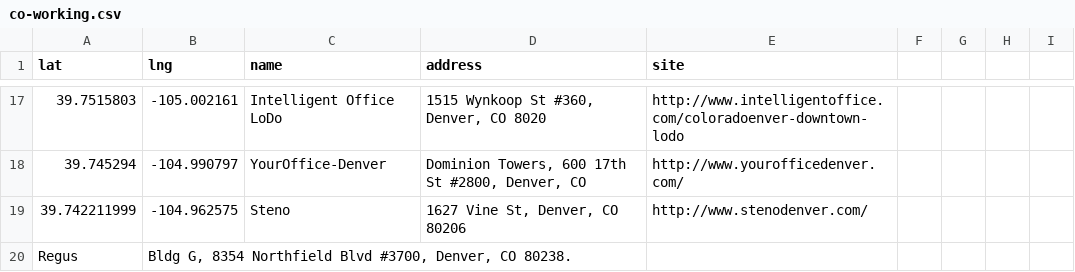
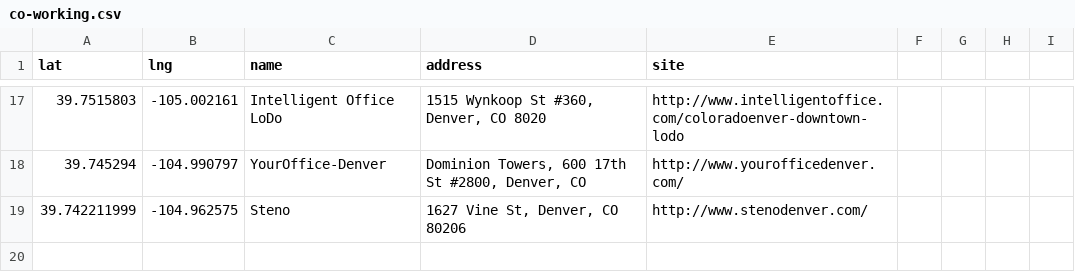
Before and after one commit to MappingKat/startup-denver-prezzy, a CSV file: demos/co-working.csv, drawn as a sheet; only a part is shown, gaps mark what is left out.

Commit message:
Update co-working.csv

```diff
--- a/demos/co-working.csv
+++ b/demos/co-working.csv
@@ -20,2 +20 @@ lat, lng, name, address, site
 39.742211999,-104.962575,Steno,"1627 Vine St, Denver, CO 80206","http://www.stenodenver.com/"
-Regus, "Bldg G, 8354 Northfield Blvd #3700, Denver, CO 80238".
```
